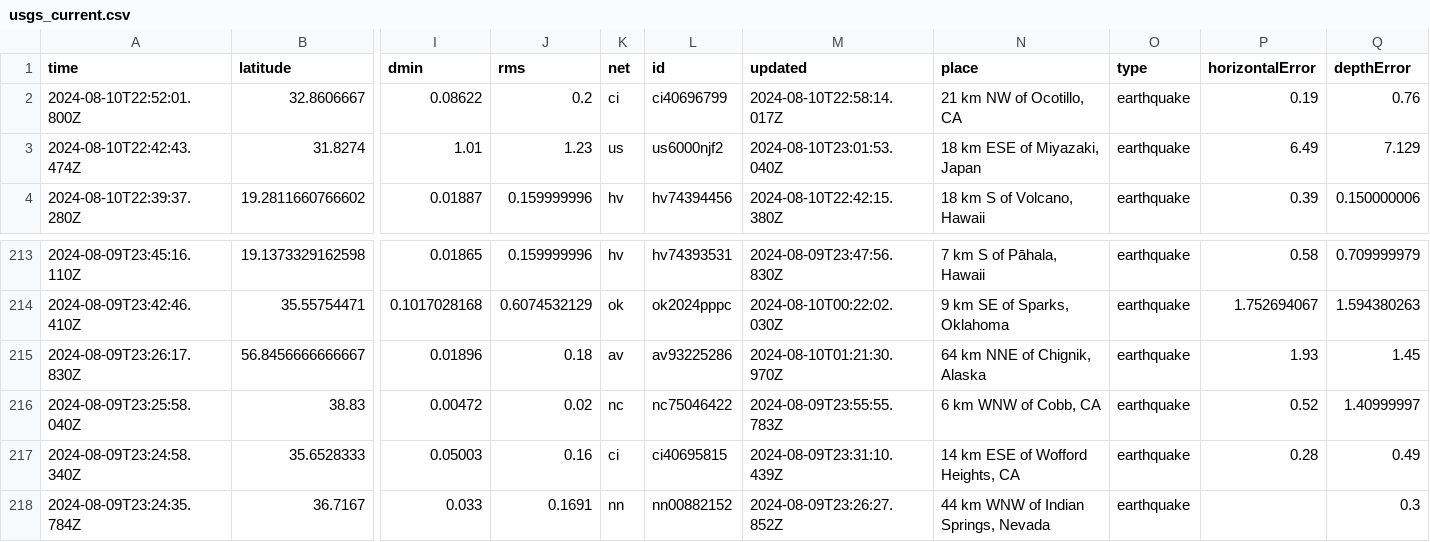
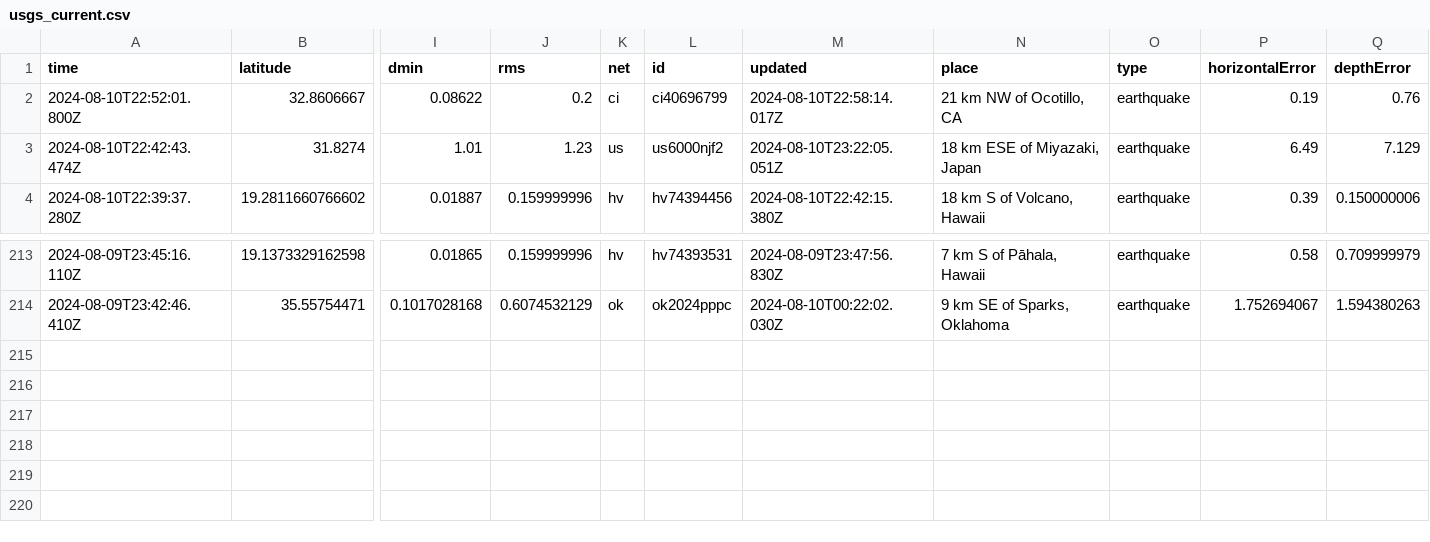
Before and after one commit to abhjtbhrli/nicar22-github-actions, a CSV file: usgs_current.csv, drawn as a sheet; only a part is shown, gaps mark what is left out; rows hold the shown columns only; the diff names each change by its address in the sheet, - before the commit and + after, or states it on an @@ line.

```diff
--- a/usgs_current.csv
+++ b/usgs_current.csv
-M3 (updated): 2024-08-10T23:01:53.040Z
+M3 (updated): 2024-08-10T23:22:05.051Z
-row 215: 2024-08-09T23:26:17.830Z | 56.8456666666667 | 0.01896 | 0.18 | av | av93225286 | 2024-08-10T01:21:30.970Z | 64 km NNE of Chignik, Alaska | earthquake | 1.93 | 1.45
-row 216: 2024-08-09T23:25:58.040Z | 38.83 | 0.00472 | 0.02 | nc | nc75046422 | 2024-08-09T23:55:55.783Z | 6 km WNW of Cobb, CA | earthquake | 0.52 | 1.40999997
-row 217: 2024-08-09T23:24:58.340Z | 35.6528333 | 0.05003 | 0.16 | ci | ci40695815 | 2024-08-09T23:31:10.439Z | 14 km ESE of Wofford Heights, CA | earthquake | 0.28 | 0.49
-row 218: 2024-08-09T23:24:35.784Z | 36.7167 | 0.033 | 0.1691 | nn | nn00882152 | 2024-08-09T23:26:27.852Z | 44 km WNW of Indian Springs, Nevada | earthquake |  | 0.3
```
